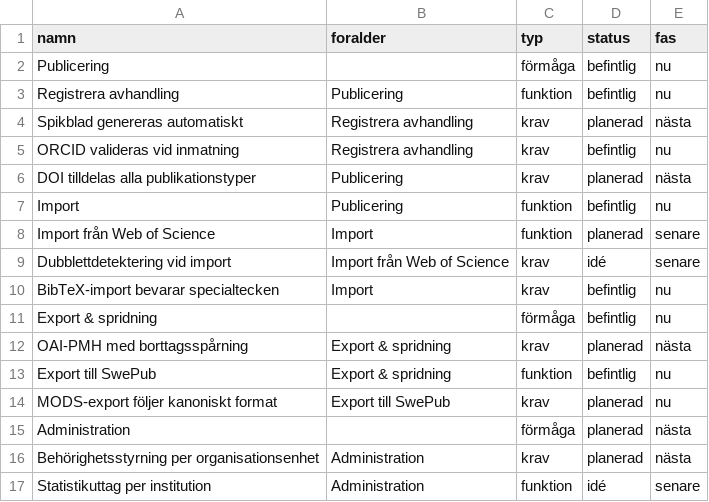
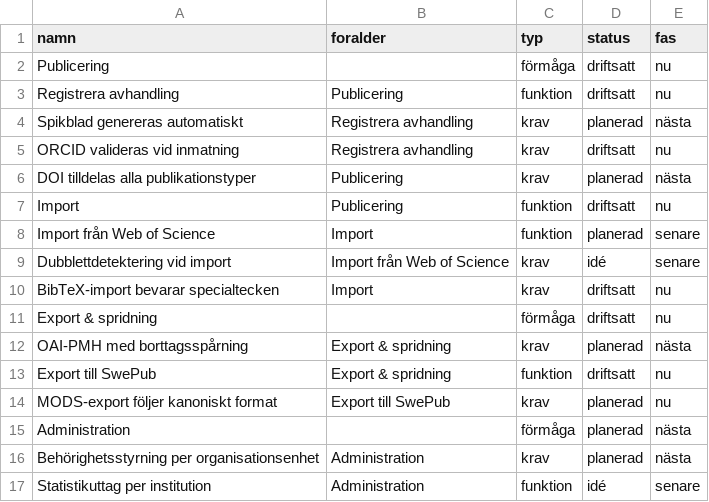
Before and after one commit to Bibliotekarien/teaball, a CSV file: data/diva_formagekarta_exempel.csv, drawn as a sheet.

```diff
--- a/data/diva_formagekarta_exempel.csv
+++ b/data/diva_formagekarta_exempel.csv
@@ -1,14 +1,14 @@
 namn,foralder,typ,status,fas
-Publicering,,förmåga,befintlig,nu
-Registrera avhandling,Publicering,funktion,befintlig,nu
+Publicering,,förmåga,driftsatt,nu
+Registrera avhandling,Publicering,funktion,driftsatt,nu
 Spikblad genereras automatiskt,Registrera avhandling,krav,planerad,nästa
-ORCID valideras vid inmatning,Registrera avhandling,krav,befintlig,nu
+ORCID valideras vid inmatning,Registrera avhandling,krav,driftsatt,nu
 DOI tilldelas alla publikationstyper,Publicering,krav,planerad,nästa
-Import,Publicering,funktion,befintlig,nu
+Import,Publicering,funktion,driftsatt,nu
 Import från Web of Science,Import,funktion,planerad,senare
 Dubblettdetektering vid import,Import från Web of Science,krav,idé,senare
-BibTeX-import bevarar specialtecken,Import,krav,befintlig,nu
-Export & spridning,,förmåga,befintlig,nu
+BibTeX-import bevarar specialtecken,Import,krav,driftsatt,nu
+Export & spridning,,förmåga,driftsatt,nu
 OAI-PMH med borttagsspårning,Export & spridning,krav,planerad,nästa
-Export till SwePub,Export & spridning,funktion,befintlig,nu
+Export till SwePub,Export & spridning,funktion,driftsatt,nu
 MODS-export följer kanoniskt format,Export till SwePub,krav,planerad,nu
```
Also changed, not shown: 31 other files.
